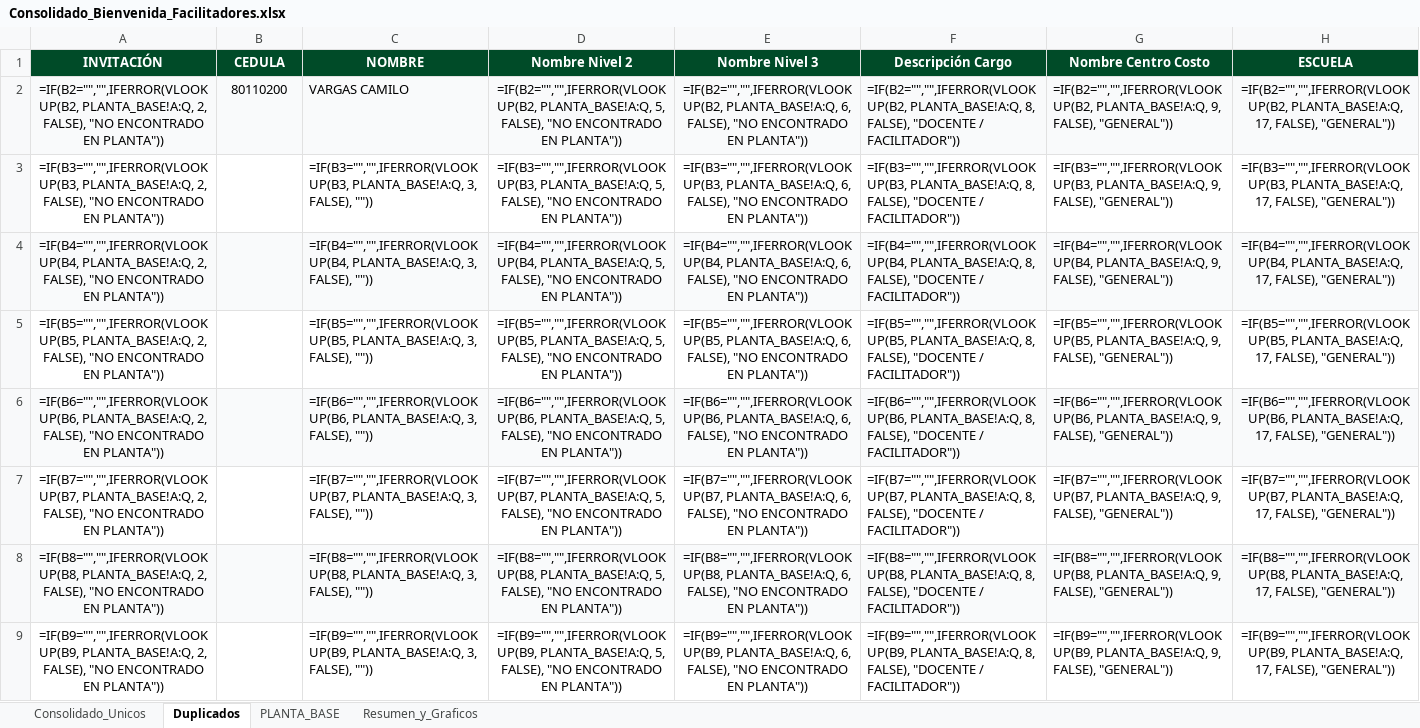
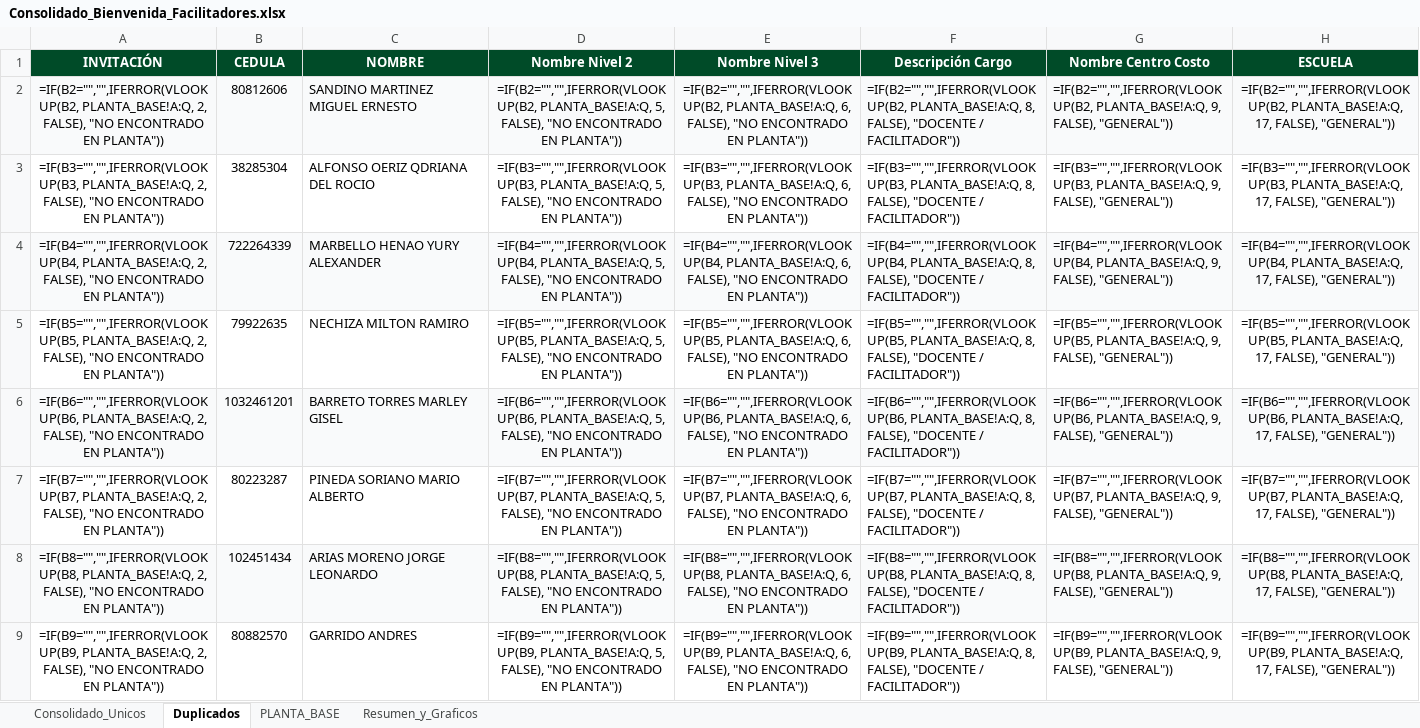
Before and after one commit to efi-cun/Cunectate_al_parche, an Excel workbook: Consolidado_Bienvenida_Facilitadores.xlsx, sheet Duplicados, drawn as a sheet; only a part is shown; values as stored, in another font and other column widths than the file's, no borders; formulas without a stored value are shown as written; the diff covers the shown part only; the diff names each change by its address in the sheet, - before the commit and + after, or states it on an @@ line.

```diff
--- a/Consolidado_Bienvenida_Facilitadores.xlsx (sheet Duplicados)
+++ b/Consolidado_Bienvenida_Facilitadores.xlsx (sheet Duplicados)
-B2 (CEDULA): 80110200
+B2 (CEDULA): 80812606
-C2 (NOMBRE): VARGAS CAMILO
+C2 (NOMBRE): SANDINO MARTINEZ MIGUEL ERNESTO
-B3 (CEDULA): (empty)
+B3 (CEDULA): 38285304
-C3 (NOMBRE): =IF(B3="","",IFERROR(VLOOKUP(B3, PLANTA_BASE!A:Q, 3, FALSE), ""))
+C3 (NOMBRE): ALFONSO OERIZ QDRIANA DEL ROCIO
-B4 (CEDULA): (empty)
+B4 (CEDULA): 722264339
-C4 (NOMBRE): =IF(B4="","",IFERROR(VLOOKUP(B4, PLANTA_BASE!A:Q, 3, FALSE), ""))
+C4 (NOMBRE): MARBELLO HENAO YURY ALEXANDER
-B5 (CEDULA): (empty)
+B5 (CEDULA): 79922635
-C5 (NOMBRE): =IF(B5="","",IFERROR(VLOOKUP(B5, PLANTA_BASE!A:Q, 3, FALSE), ""))
+C5 (NOMBRE): NECHIZA MILTON RAMIRO
-B6 (CEDULA): (empty)
+B6 (CEDULA): 1032461201
-C6 (NOMBRE): =IF(B6="","",IFERROR(VLOOKUP(B6, PLANTA_BASE!A:Q, 3, FALSE), ""))
+C6 (NOMBRE): BARRETO TORRES MARLEY GISEL
-B7 (CEDULA): (empty)
+B7 (CEDULA): 80223287
-C7 (NOMBRE): =IF(B7="","",IFERROR(VLOOKUP(B7, PLANTA_BASE!A:Q, 3, FALSE), ""))
+C7 (NOMBRE): PINEDA SORIANO MARIO ALBERTO
-B8 (CEDULA): (empty)
+B8 (CEDULA): 102451434
-C8 (NOMBRE): =IF(B8="","",IFERROR(VLOOKUP(B8, PLANTA_BASE!A:Q, 3, FALSE), ""))
+C8 (NOMBRE): ARIAS MORENO JORGE LEONARDO
-B9 (CEDULA): (empty)
+B9 (CEDULA): 80882570
-C9 (NOMBRE): =IF(B9="","",IFERROR(VLOOKUP(B9, PLANTA_BASE!A:Q, 3, FALSE), ""))
+C9 (NOMBRE): GARRIDO ANDRES
```
Also changed, not shown: 66 edited cells elsewhere in this sheet, sheet Consolidado_Unicos, sheet Resumen_y_Graficos, charts or pictures, 6 other files.
